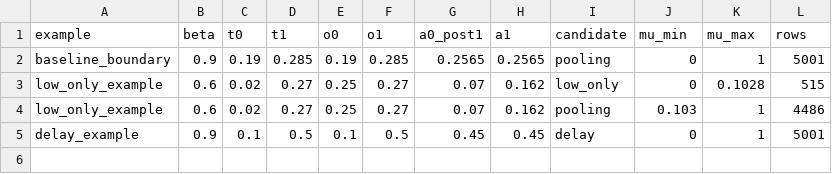
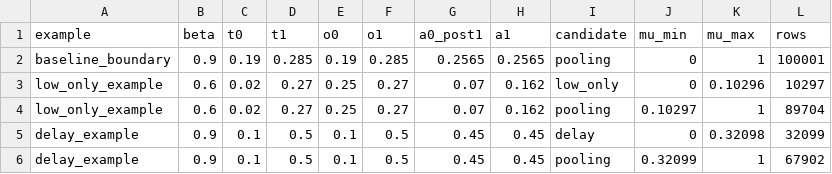
Before and after one commit to mgaldino/PowerBP-WTO, a CSV file: tables/relative_package_r1_examples_piH0.csv, drawn as a sheet.

```diff
--- a/tables/relative_package_r1_examples_piH0.csv
+++ b/tables/relative_package_r1_examples_piH0.csv
@@ -1,5 +1,6 @@
 "example","beta","t0","t1","o0","o1","a0_post1","a1","candidate","mu_min","mu_max","rows"
-"baseline_boundary",0.9,0.19,0.285,0.19,0.285,0.2565,0.2565,"pooling",0,1,5001
-"low_only_example",0.6,0.02,0.27,0.25,0.27,0.07,0.162,"low_only",0,0.1028,515
-"low_only_example",0.6,0.02,0.27,0.25,0.27,0.07,0.162,"pooling",0.103,1,4486
-"delay_example",0.9,0.1,0.5,0.1,0.5,0.45,0.45,"delay",0,1,5001
+"baseline_boundary",0.9,0.19,0.285,0.19,0.285,0.2565,0.2565,"pooling",0,1,100001
+"low_only_example",0.6,0.02,0.27,0.25,0.27,0.07,0.162,"low_only",0,0.10296,10297
+"low_only_example",0.6,0.02,0.27,0.25,0.27,0.07,0.162,"pooling",0.10297,1,89704
+"delay_example",0.9,0.1,0.5,0.1,0.5,0.45,0.45,"delay",0,0.32098,32099
+"delay_example",0.9,0.1,0.5,0.1,0.5,0.45,0.45,"pooling",0.32099,1,67902
```
Also changed, not shown: tables/relative_package_classification_sweeps_piH0.csv, tables/relative_package_open_neighborhood_piH0.csv, 22 other files.
